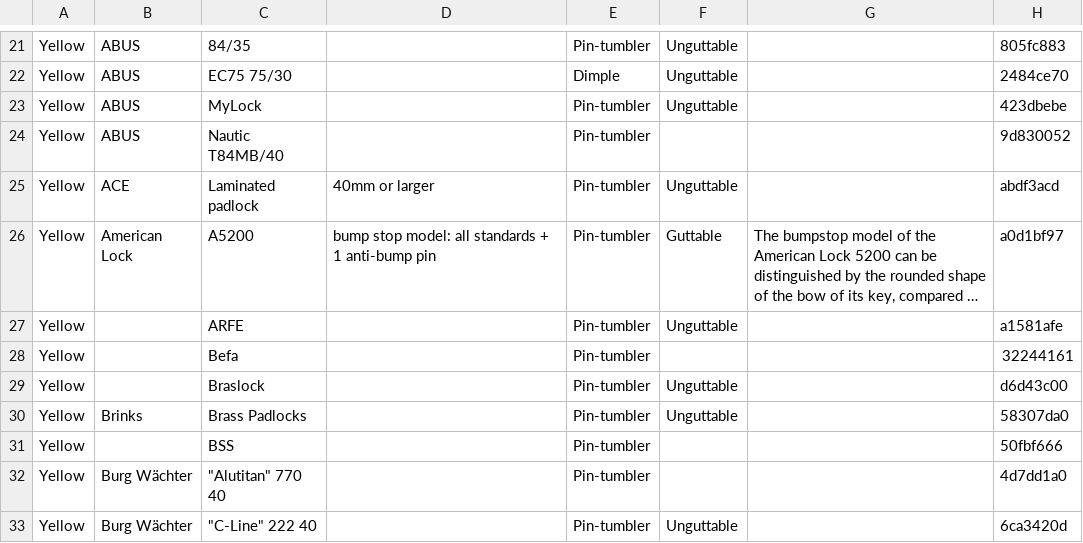
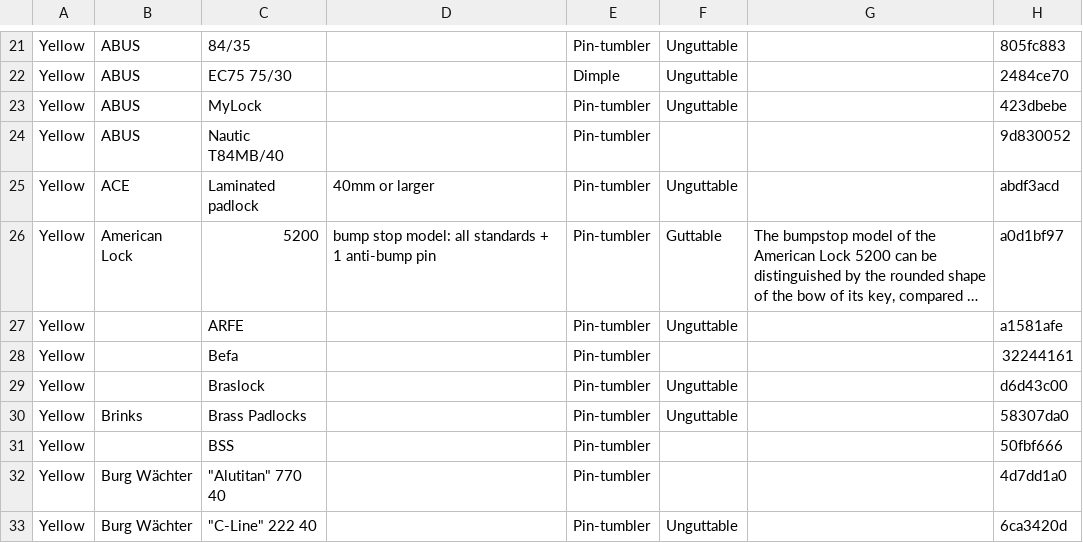
Before and after one commit to Lockpickers-United/lpu-belt-explorer, a CSV file: data.csv, drawn as a sheet; only a part is shown, gaps mark what is left out; long unchanged cells end in …; the diff names each change by its address in the sheet, - before the commit and + after, or states it on an @@ line.

```diff
--- a/data.csv
+++ b/data.csv
-C26: A5200
+C26: 5200
```
Also changed, not shown: columnView.csv, media.csv, 7 other files.
